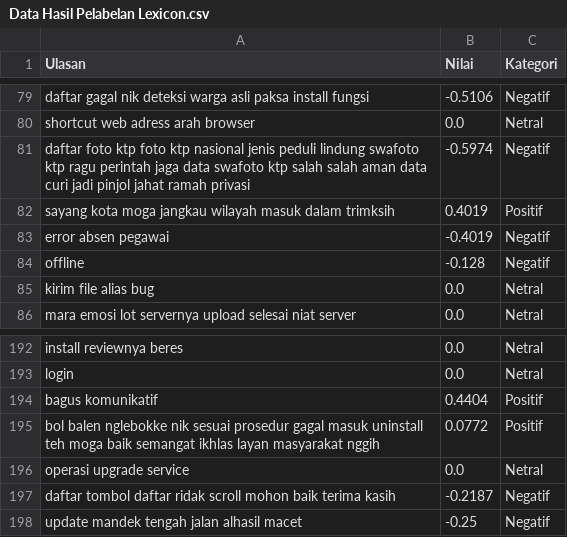
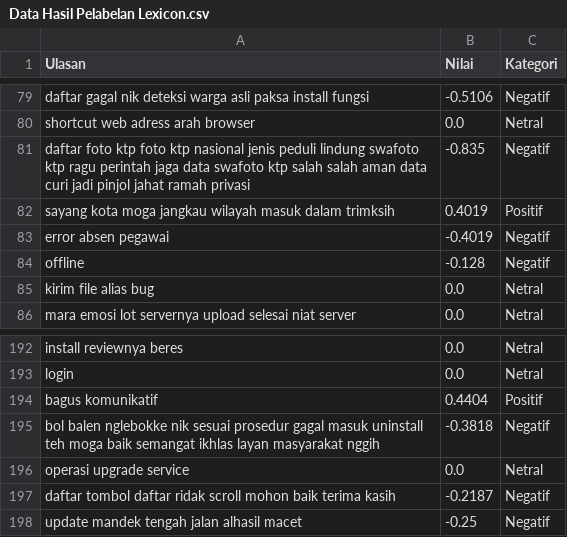
Before and after one commit to akbarnurrizqi167/Data-Mining-Jogja-Smart-Service-BestSVM, a CSV file: Data Hasil Pelabelan Lexicon.csv, drawn as a sheet; only a part is shown, gaps mark what is left out.

```diff
--- a/Data Hasil Pelabelan Lexicon.csv
+++ b/Data Hasil Pelabelan Lexicon.csv
@@ -80,3 +80,3 @@ daftar gagal nik deteksi warga asli paksa install fungsi,-0.5106,Negatif
 shortcut web adress arah browser,0.0,Netral
-daftar foto ktp foto ktp nasional jenis peduli lindung swafoto ktp ragu perintah jaga data swafoto ktp salah salah aman data curi jadi pinjol jahat ramah privasi,-0.5974,Negatif
+daftar foto ktp foto ktp nasional jenis peduli lindung swafoto ktp ragu perintah jaga data swafoto ktp salah salah aman data curi jadi pinjol jahat ramah privasi,-0.835,Negatif
 sayang kota moga jangkau wilayah masuk dalam trimksih,0.4019,Positif
@@ -194,3 +194,3 @@ login,0.0,Netral
 bagus komunikatif,0.4404,Positif
-bol balen nglebokke nik sesuai prosedur gagal masuk uninstall teh moga baik semangat ikhlas layan masyarakat nggih,0.0772,Positif
+bol balen nglebokke nik sesuai prosedur gagal masuk uninstall teh moga baik semangat ikhlas layan masyarakat nggih,-0.3818,Negatif
 operasi upgrade service,0.0,Netral
```
Also changed, not shown: 13 other files.
